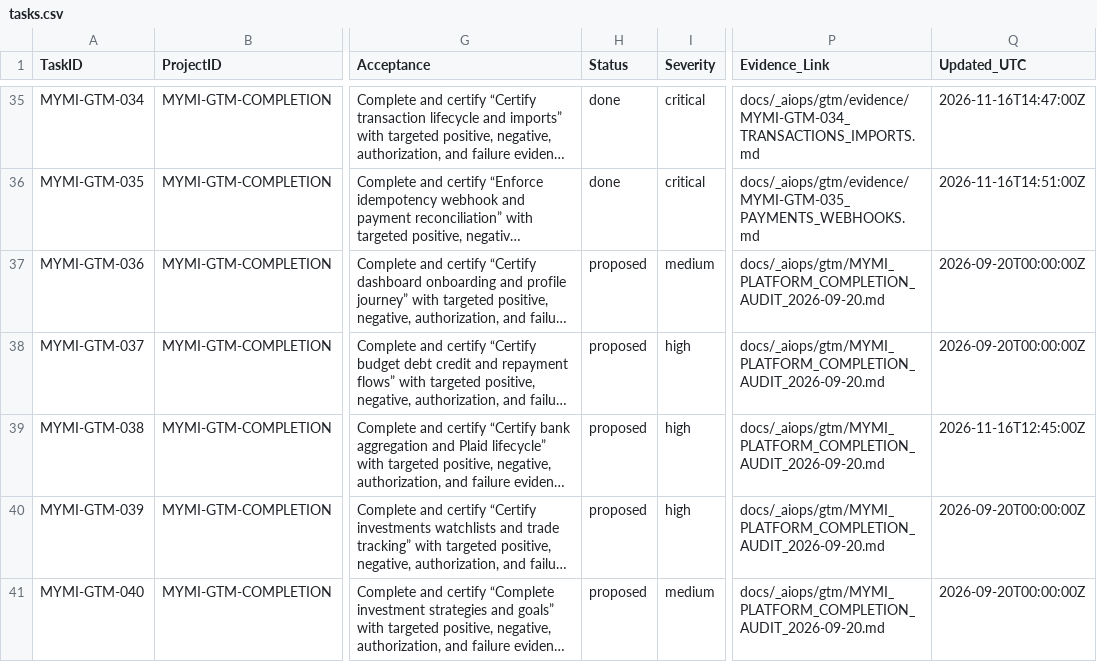
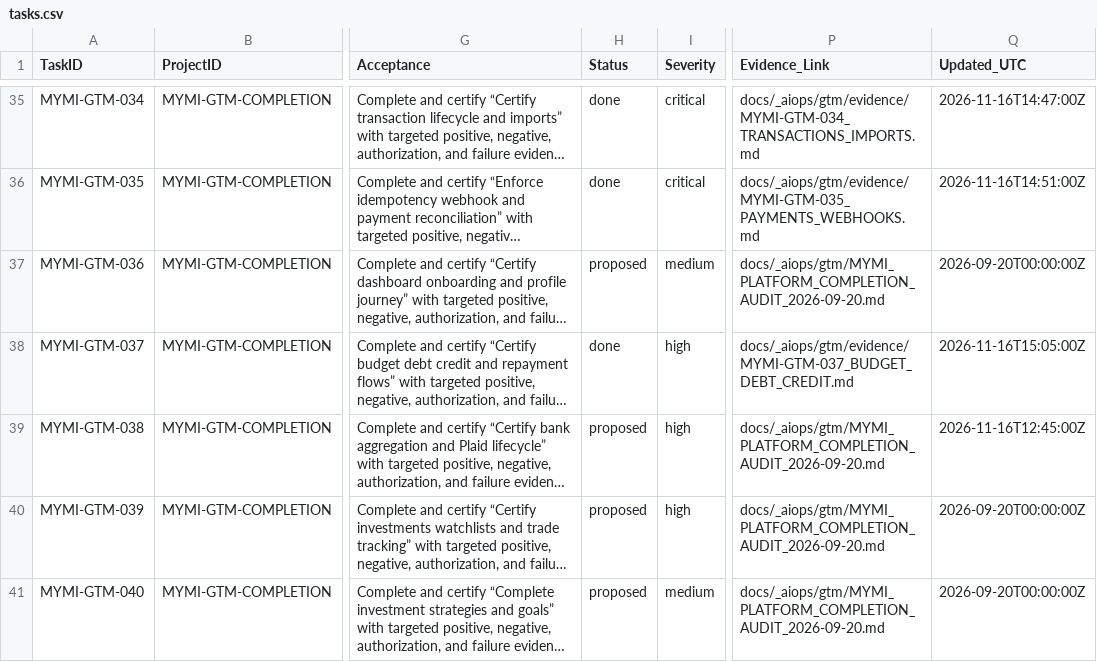
Before and after one commit to MillennialInvestments/MyMIWallet-Next, a CSV file: docs/_aiops/gtm/tasks.csv, drawn as a sheet; only a part is shown, gaps mark what is left out; long unchanged cells end in …; the diff names each change by its address in the sheet, - before the commit and + after, or states it on an @@ line.

Commit message:
feat(budget): certify budget debt credit and repayment flows (GTM-037)

```diff
--- a/docs/_aiops/gtm/tasks.csv
+++ b/docs/_aiops/gtm/tasks.csv
-H38 (Status): proposed
+H38 (Status): done
-P38 (Evidence_Link): docs/_aiops/gtm/MYMI_PLATFORM_COMPLETION_AUDIT_2026-09-20.md
+P38 (Evidence_Link): docs/_aiops/gtm/evidence/MYMI-GTM-037_BUDGET_DEBT_CREDIT.md
-Q38 (Updated_UTC): 2026-09-20T00:00:00Z
+Q38 (Updated_UTC): 2026-11-16T15:05:00Z
```
Also changed, not shown: 4 other files.
